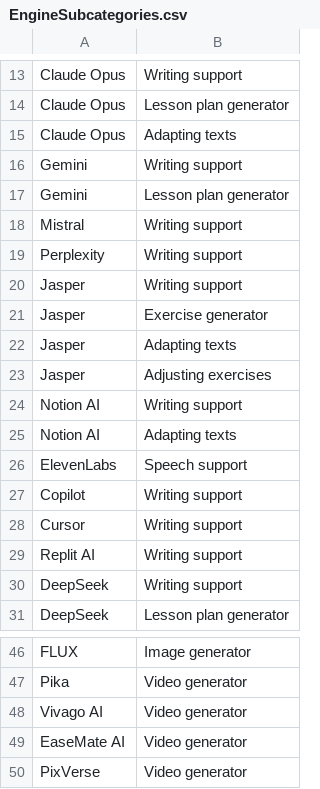
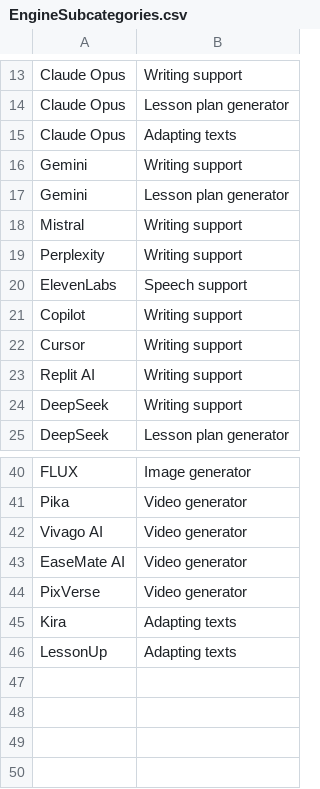
Before and after one commit to thomasmorer0982323-cmyk/AI-Tools, a CSV file: data/EngineSubcategories.csv, drawn as a sheet; only a part is shown, gaps mark what is left out; removed rows and columns are numbered as before the commit, all else as after; the diff names each change by its address in the sheet, - before the commit and + after, or states it on an @@ line.

```diff
--- a/data/EngineSubcategories.csv
+++ b/data/EngineSubcategories.csv
-row 20: Jasper | Writing support
-row 21: Jasper | Exercise generator
-row 22: Jasper | Adapting texts
-row 23: Jasper | Adjusting exercises
-row 24: Notion AI | Writing support
-row 25: Notion AI | Adapting texts
+row 45: Kira | Adapting texts
+row 46: LessonUp | Adapting texts
```
Also changed, not shown: data/AiData.csv, 4 other files.
